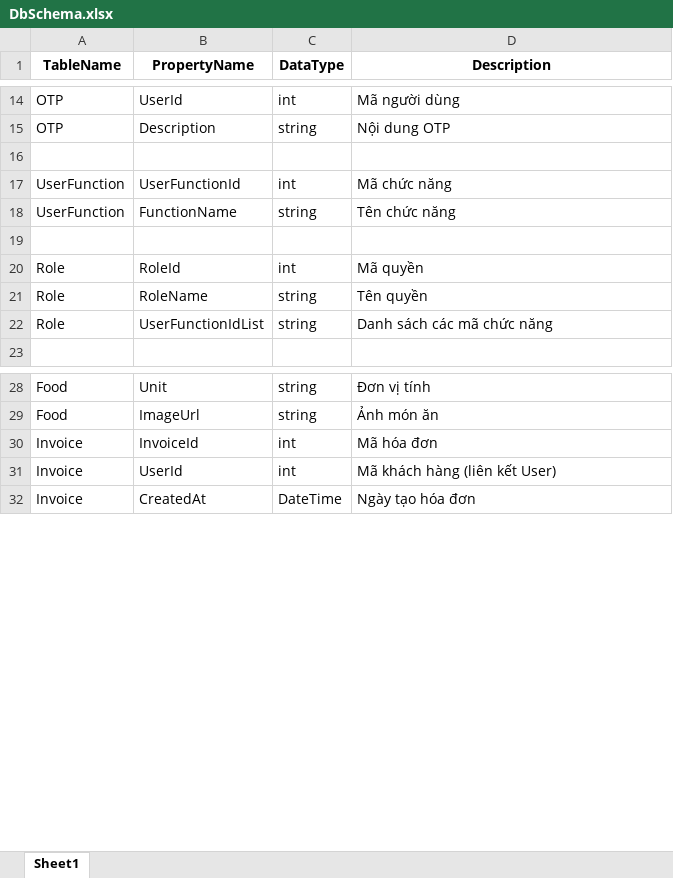
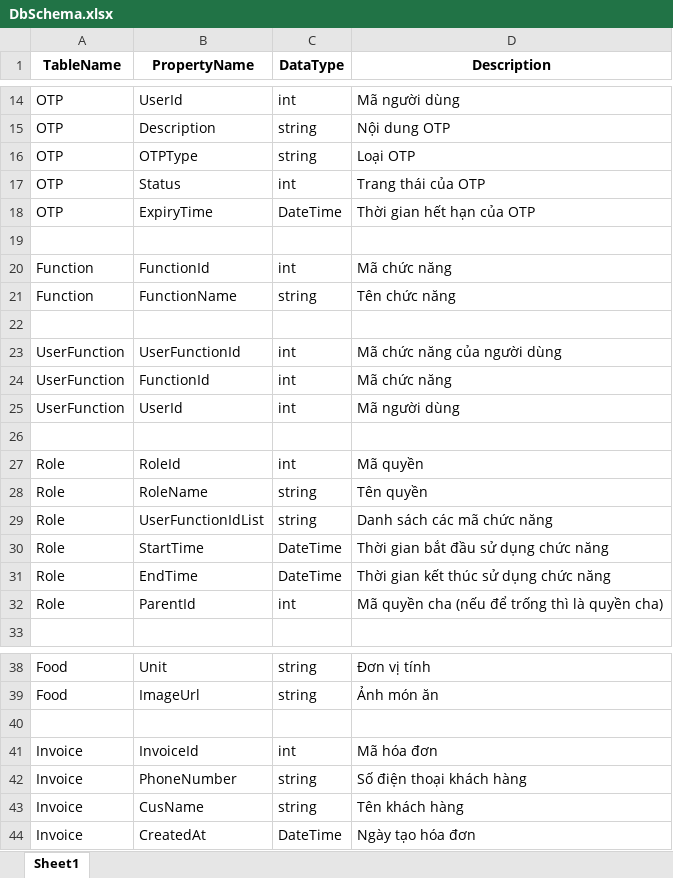
Before and after one commit to nguyenvipklkt/employee-management, an Excel workbook: ServiceGeneratorTool/DbSchema.xlsx, sheet Sheet1, drawn as a sheet; only a part is shown, gaps mark what is left out; values as stored, in another font and other column widths than the file's, no borders; addresses are those after the commit; the diff covers the shown part only; the diff names each change by its address in the sheet, - before the commit and + after, or states it on an @@ line.

```diff
--- a/ServiceGeneratorTool/DbSchema.xlsx (sheet Sheet1)
+++ b/ServiceGeneratorTool/DbSchema.xlsx (sheet Sheet1)
+row 16: OTP | OTPType | string | Loại OTP
+row 17: OTP | Status | int | Trang thái của OTP
+row 18: OTP | ExpiryTime | DateTime | Thời gian hết hạn của OTP
+row 20: Function | FunctionId | int | Mã chức năng
+row 21: Function | FunctionName | string | Tên chức năng
+row 22: (empty)
-D23 (Description): Mã chức năng
+D23 (Description): Mã chức năng của người dùng
-B24 (PropertyName): FunctionName
+B24 (PropertyName): FunctionId
-C24 (DataType): string
+C24 (DataType): int
-D24 (Description): Tên chức năng
+D24 (Description): Mã chức năng
+row 25: UserFunction | UserId | int | Mã người dùng
+row 30: Role | StartTime | DateTime | Thời gian bắt đầu sử dụng chức năng
+row 31: Role | EndTime | DateTime | Thời gian kết thúc sử dụng chức năng
+row 32: Role | ParentId | int | Mã quyền cha (nếu để trống thì là quyền cha)
+row 40: (empty)
+row 42: Invoice | PhoneNumber | string | Số điện thoại khách hàng
-B43 (PropertyName): UserId
+B43 (PropertyName): CusName
-C43 (DataType): int
+C43 (DataType): string
-D43 (Description): Mã khách hàng (liên kết User)
+D43 (Description): Tên khách hàng
```
Also changed, not shown: 12 added rows elsewhere in this sheet, 56 other files.
